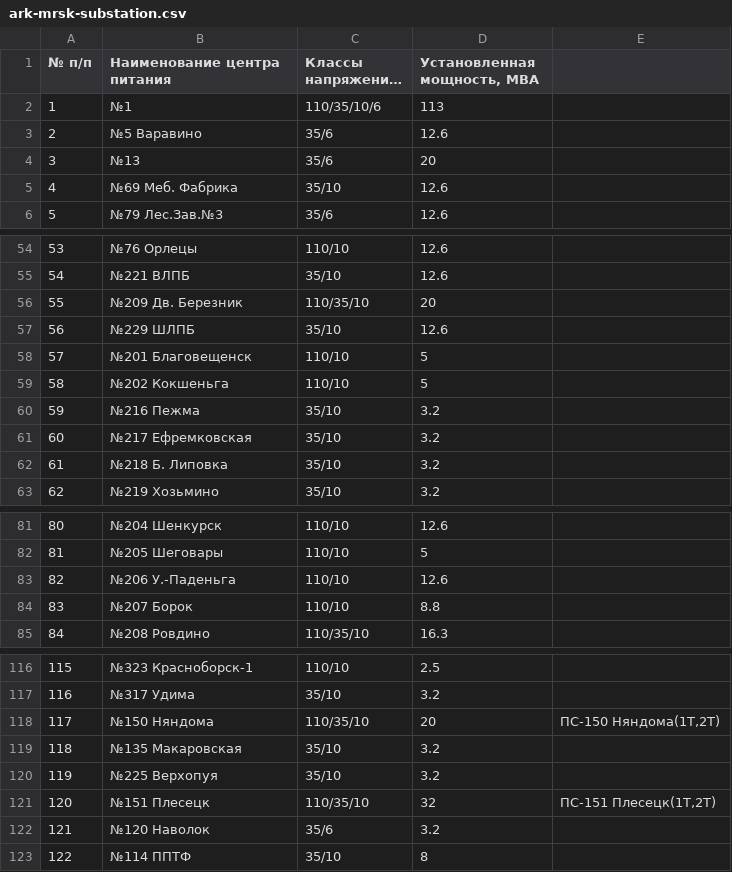
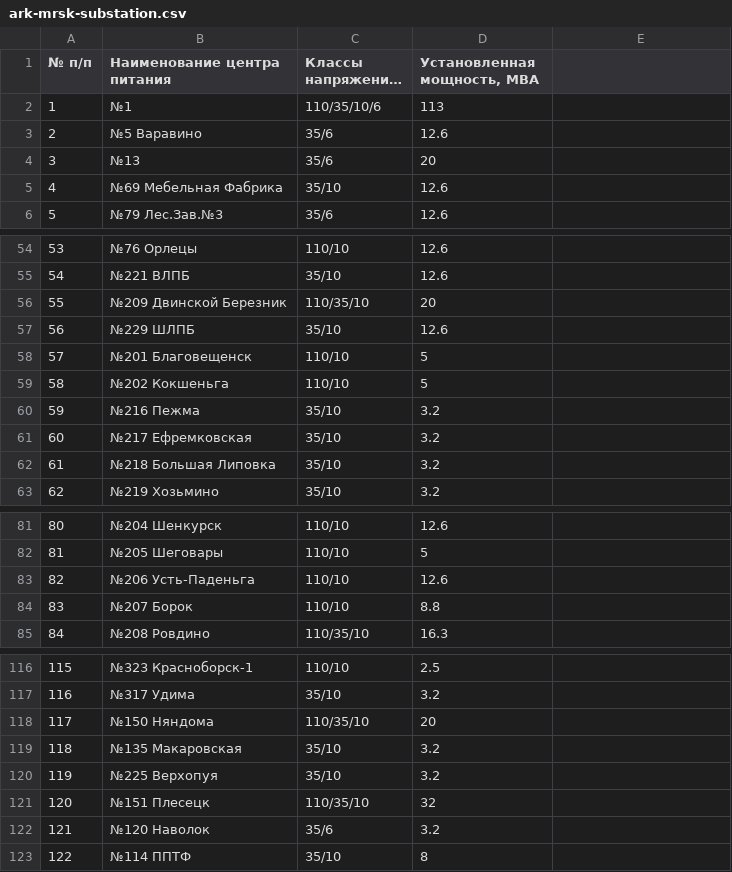
Before and after one commit to freeExec/PSV-external-data, a CSV file: ark-mrsk-substation.csv, drawn as a sheet; only a part is shown, gaps mark what is left out; long unchanged cells end in …; the diff covers the shown part only.

```diff
--- a/ark-mrsk-substation.csv
+++ b/ark-mrsk-substation.csv
@@ -4,3 +4,3 @@
 3;№13;35/6;20
-4;№69 Меб. Фабрика;35/10;12.6
+4;№69 Мебельная Фабрика;35/10;12.6
 5;№79 Лес.Зав.№3;35/6;12.6
@@ -55,3 +55,3 @@
 54;№221 ВЛПБ;35/10;12.6
-55;№209 Дв. Березник;110/35/10;20
+55;№209 Двинской Березник;110/35/10;20
 56;№229 ШЛПБ;35/10;12.6
@@ -61,3 +61,3 @@
 60;№217 Ефремковская;35/10;3.2
-61;№218 Б. Липовка;35/10;3.2
+61;№218 Большая Липовка;35/10;3.2
 62;№219 Хозьмино;35/10;3.2
@@ -82,3 +82,3 @@
 81;№205 Шеговары;110/10;5
-82;№206 У.-Паденьга;110/10;12.6
+82;№206 Усть-Паденьга;110/10;12.6
 83;№207 Борок;110/10;8.8
@@ -117,6 +117,6 @@
 116;№317 Удима;35/10;3.2
-117;№150 Няндома;110/35/10;20;ПС-150 Няндома(1Т,2Т)
+117;№150 Няндома;110/35/10;20
 118;№135 Макаровская;35/10;3.2
 119;№225 Верхопуя;35/10;3.2
-120;№151 Плесецк;110/35/10;32;ПС-151 Плесецк(1Т,2Т)
+120;№151 Плесецк;110/35/10;32
 121;№120 Наволок;35/6;3.2
```
Also changed, not shown: 1 edited cell elsewhere in this file, bel-mrsk-substation.csv, kem-fsk-substation.csv, 3 other files.
